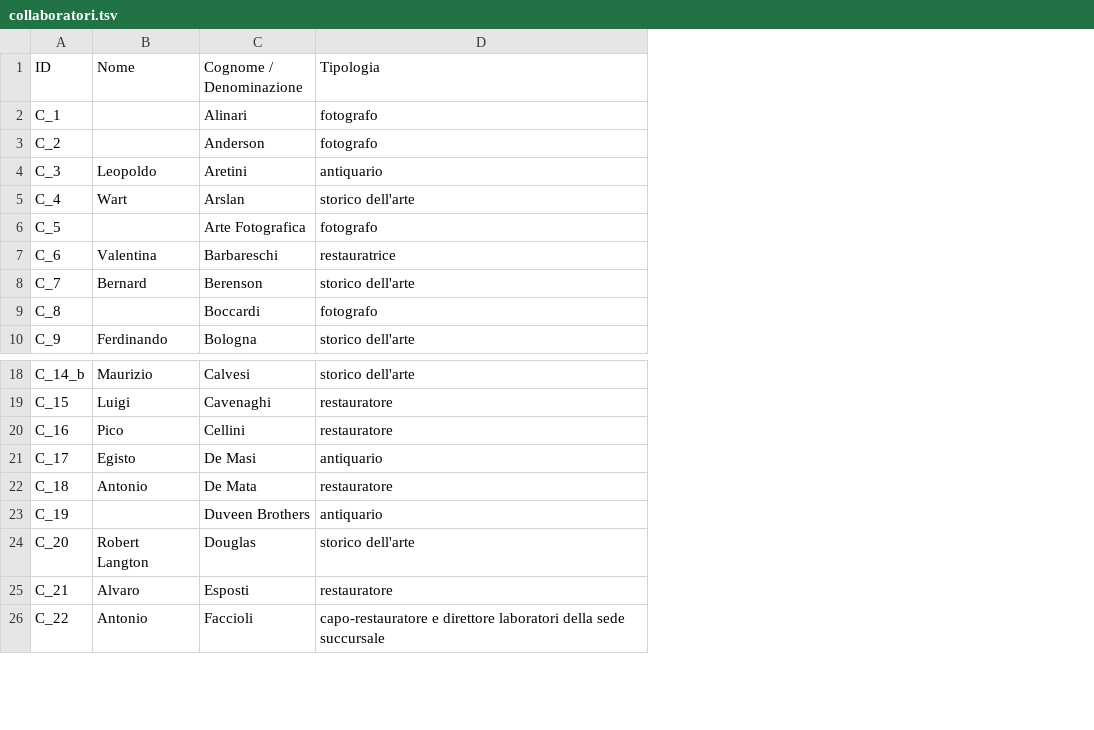
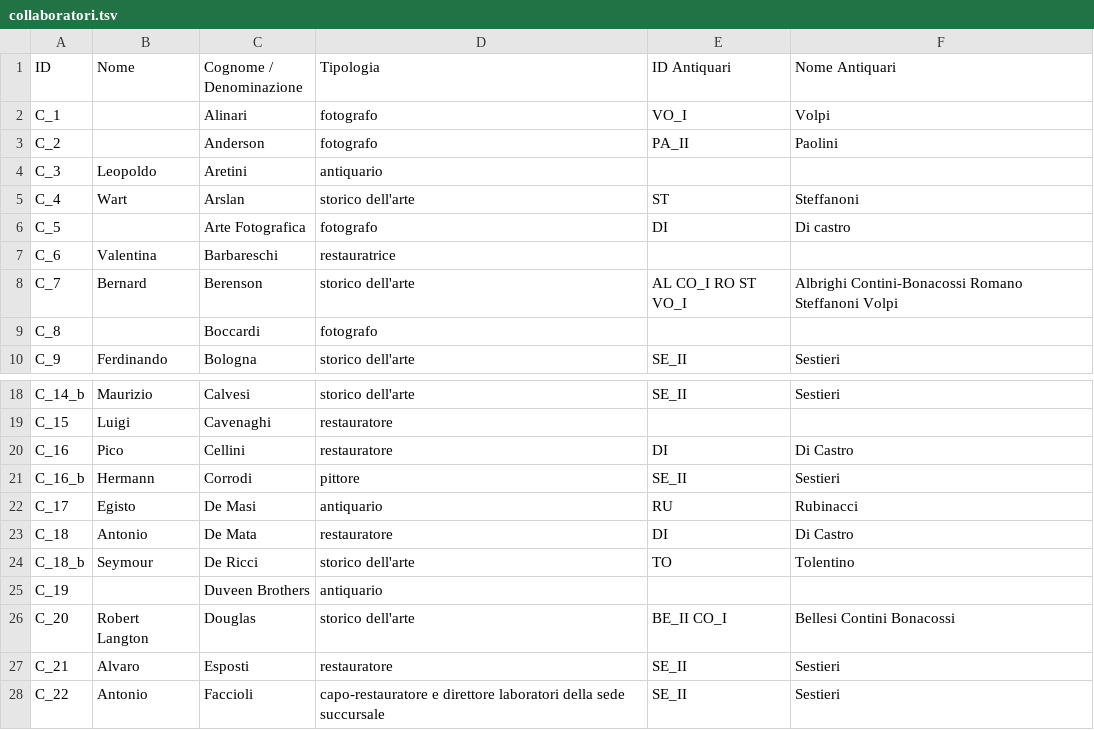
Before and after one commit to FondazioneFedericoZeri/Mercato_dell_arte, a TSV file: data/collaboratori.tsv, drawn as a sheet; only a part is shown, gaps mark what is left out; the diff names each change by its address in the sheet, - before the commit and + after, or states it on an @@ line.

```diff
--- a/data/collaboratori.tsv
+++ b/data/collaboratori.tsv
+column E (ID Antiquari), rows 2-10: VO_I | PA_II |  | ST | DI |  | AL CO_I RO ST VO_I |  | SE_II; rows 18-20: SE_II |  | DI; rows 22-23: RU | DI; rows 26-28: BE_II CO_I | SE_II | SE_II
+column F (Nome Antiquari), rows 2-10: Volpi | Paolini |  | Steffanoni | Di castro |  | Albrighi Contini-Bonacossi Romano Steffanoni Volpi |  | Sestieri; rows 18-20: Sestieri |  | Di Castro; rows 22-23: Rubinacci | Di Castro; rows 26-28: Bellesi Contini Bonacossi | Sestieri | Sestieri
+row 21: C_16_b | Hermann | Corrodi | pittore | SE_II | Sestieri
+row 24: C_18_b | Seymour | De Ricci | storico dell'arte | TO | Tolentino
```
Also changed, not shown: 4 other files.
